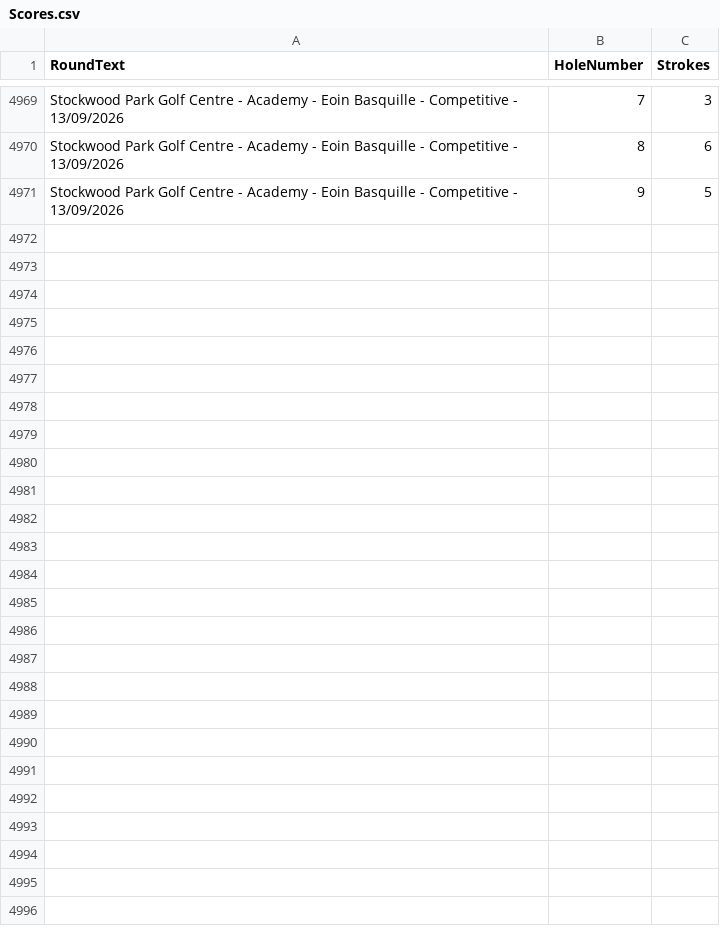
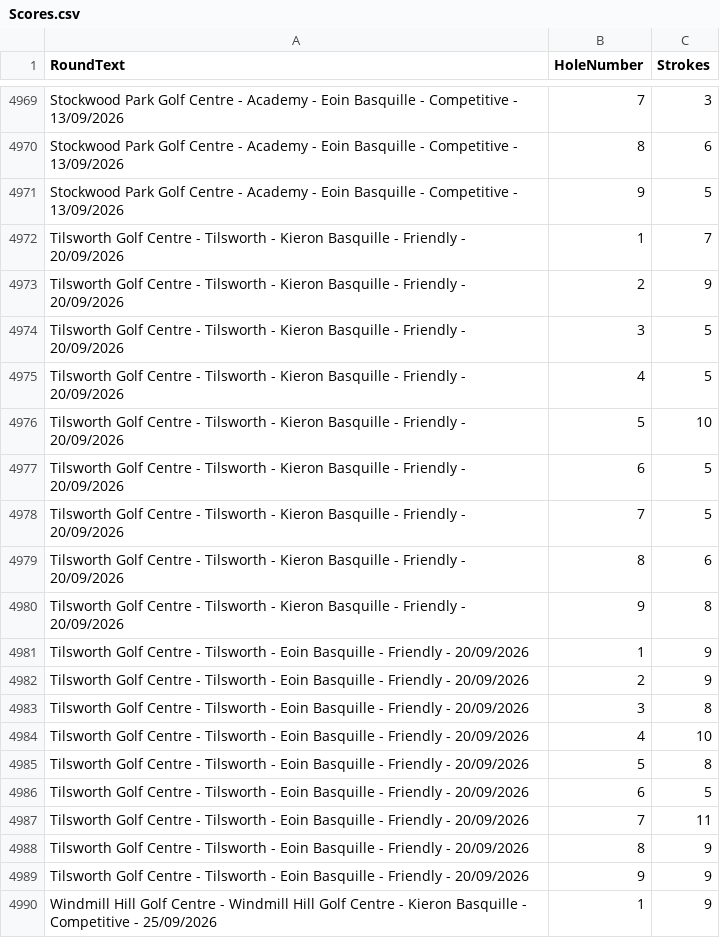
Before and after one commit to blumunki/GolfTrackerApp, a CSV file: GolfTrackerApp.Web/Data/Scores.csv, drawn as a sheet; only a part is shown, gaps mark what is left out; the diff covers the shown part only; the diff names each change by its address in the sheet, - before the commit and + after, or states it on an @@ line.

Commit message:
Latest round data

```diff
--- a/GolfTrackerApp.Web/Data/Scores.csv
+++ b/GolfTrackerApp.Web/Data/Scores.csv
+row 4972: Tilsworth Golf Centre - Tilsworth - Kieron Basquille - Friendly - 20/09/2026 | 1 | 7
+row 4973: Tilsworth Golf Centre - Tilsworth - Kieron Basquille - Friendly - 20/09/2026 | 2 | 9
+row 4974: Tilsworth Golf Centre - Tilsworth - Kieron Basquille - Friendly - 20/09/2026 | 3 | 5
+row 4975: Tilsworth Golf Centre - Tilsworth - Kieron Basquille - Friendly - 20/09/2026 | 4 | 5
+row 4976: Tilsworth Golf Centre - Tilsworth - Kieron Basquille - Friendly - 20/09/2026 | 5 | 10
+row 4977: Tilsworth Golf Centre - Tilsworth - Kieron Basquille - Friendly - 20/09/2026 | 6 | 5
+row 4978: Tilsworth Golf Centre - Tilsworth - Kieron Basquille - Friendly - 20/09/2026 | 7 | 5
+row 4979: Tilsworth Golf Centre - Tilsworth - Kieron Basquille - Friendly - 20/09/2026 | 8 | 6
+row 4980: Tilsworth Golf Centre - Tilsworth - Kieron Basquille - Friendly - 20/09/2026 | 9 | 8
+row 4981: Tilsworth Golf Centre - Tilsworth - Eoin Basquille - Friendly - 20/09/2026 | 1 | 9
+row 4982: Tilsworth Golf Centre - Tilsworth - Eoin Basquille - Friendly - 20/09/2026 | 2 | 9
+row 4983: Tilsworth Golf Centre - Tilsworth - Eoin Basquille - Friendly - 20/09/2026 | 3 | 8
+row 4984: Tilsworth Golf Centre - Tilsworth - Eoin Basquille - Friendly - 20/09/2026 | 4 | 10
+row 4985: Tilsworth Golf Centre - Tilsworth - Eoin Basquille - Friendly - 20/09/2026 | 5 | 8
+row 4986: Tilsworth Golf Centre - Tilsworth - Eoin Basquille - Friendly - 20/09/2026 | 6 | 5
+row 4987: Tilsworth Golf Centre - Tilsworth - Eoin Basquille - Friendly - 20/09/2026 | 7 | 11
+row 4988: Tilsworth Golf Centre - Tilsworth - Eoin Basquille - Friendly - 20/09/2026 | 8 | 9
+row 4989: Tilsworth Golf Centre - Tilsworth - Eoin Basquille - Friendly - 20/09/2026 | 9 | 9
+row 4990: Windmill Hill Golf Centre - Windmill Hill Golf Centre - Kieron Basquille - Competitive - 25/09/2026 | 1 | 9
```
Also changed, not shown: 17 added rows elsewhere in this file, GolfTrackerApp.Web/Data/Rounds.csv.
